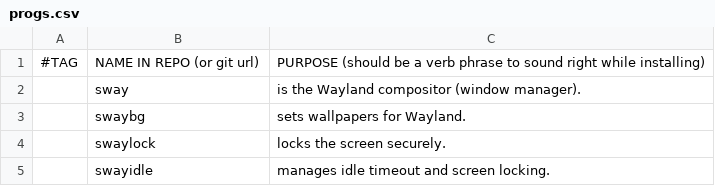
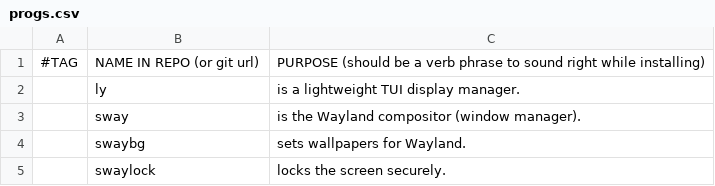
Before and after one commit to ben-gineering/swarbs, a CSV file: static/progs.csv, drawn as a sheet; only a part is shown; the shorter side is filled out with more unchanged rows.

Commit message:
Add ly display manager to progs.csv

```diff
--- a/static/progs.csv
+++ b/static/progs.csv
@@ -1,2 +1,3 @@
 #TAG,NAME IN REPO (or git url),PURPOSE (should be a verb phrase to sound right while installing)
+,ly,"is a lightweight TUI display manager."
 ,sway,"is the Wayland compositor (window manager)."
```
